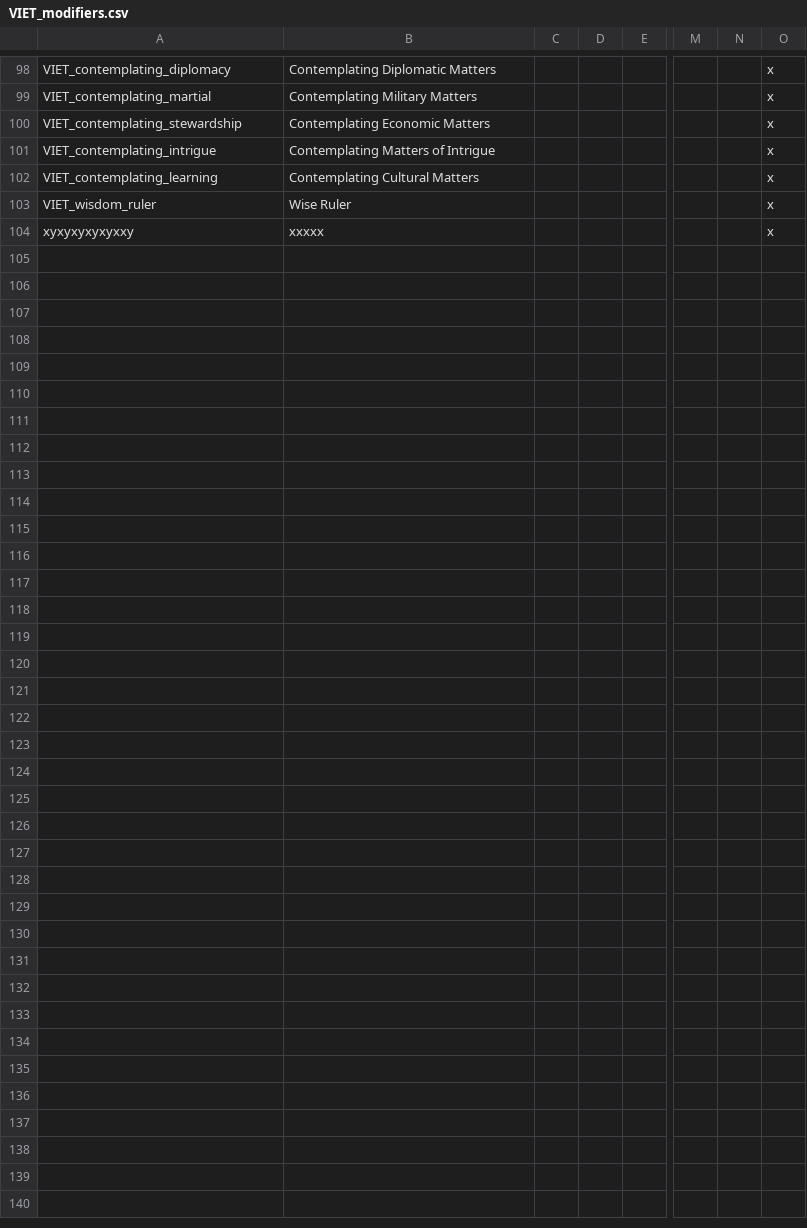
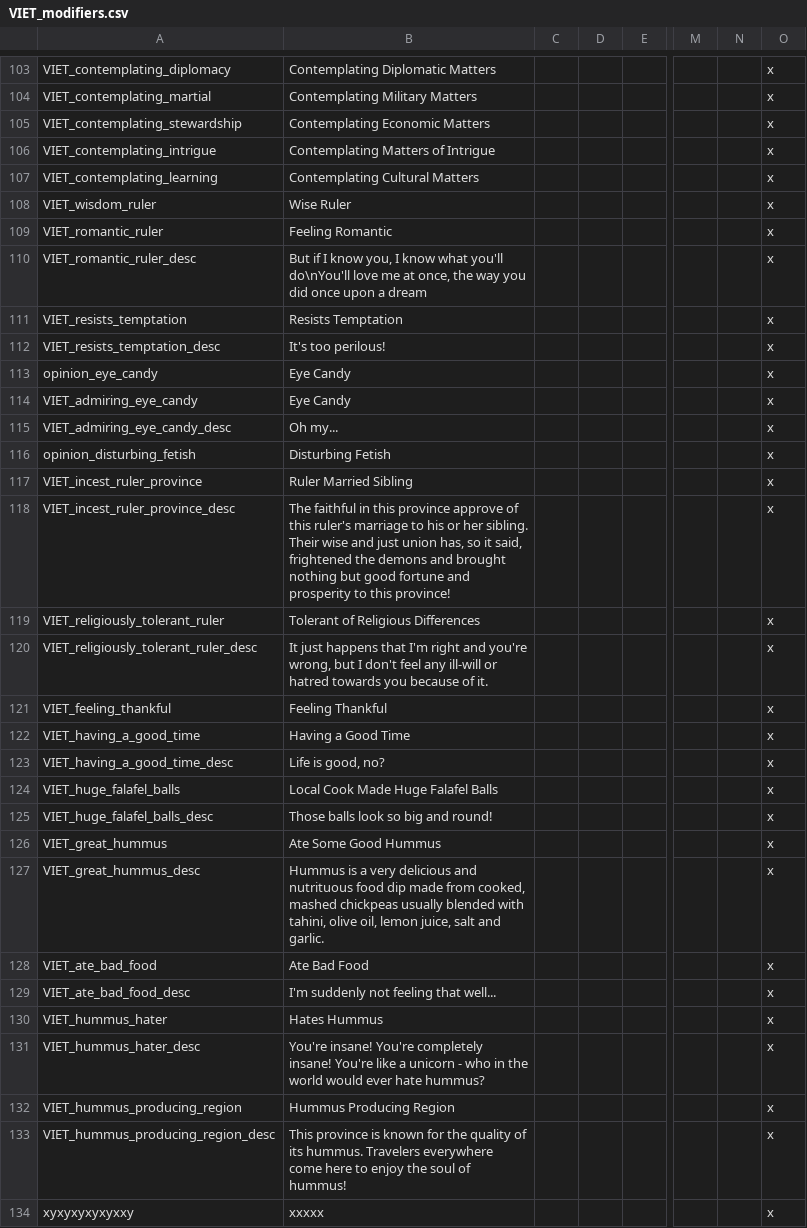
Before and after one commit to cybrxkhan/VIET, a CSV file: VIET_Assets/localisation/VIET_modifiers.csv, drawn as a sheet; only a part is shown, gaps mark what is left out; rows hold the shown columns only; the diff covers the shown part only; the diff names each change by its address in the sheet, - before the commit and + after, or states it on an @@ line.

Commit message:
Lots of new events
Hummus, Incest, and more, oh my

```diff
--- a/VIET_Assets/localisation/VIET_modifiers.csv
+++ b/VIET_Assets/localisation/VIET_modifiers.csv
+row 109: VIET_romantic_ruler | Feeling Romantic |  |  |  |  |  | x
+row 110: VIET_romantic_ruler_desc | But if I know you, I know what you'll do\nYou'll love me at once, the way you did once upon a dream |  |  |  |  |  | x
+row 111: VIET_resists_temptation | Resists Temptation |  |  |  |  |  | x
+row 112: VIET_resists_temptation_desc | It's too perilous! |  |  |  |  |  | x
+row 113: opinion_eye_candy | Eye Candy |  |  |  |  |  | x
+row 114: VIET_admiring_eye_candy | Eye Candy |  |  |  |  |  | x
+row 115: VIET_admiring_eye_candy_desc | Oh my... |  |  |  |  |  | x
+row 116: opinion_disturbing_fetish | Disturbing Fetish |  |  |  |  |  | x
+row 117: VIET_incest_ruler_province | Ruler Married Sibling |  |  |  |  |  | x
+row 118: VIET_incest_ruler_province_desc | The faithful in this province approve of this ruler's marriage to his or her sibling. Their wise and just union has, so it said, frightened the demons and brought nothing but good fortune and prosperity to this province! |  |  |  |  |  | x
+row 119: VIET_religiously_tolerant_ruler | Tolerant of Religious Differences |  |  |  |  |  | x
+row 120: VIET_religiously_tolerant_ruler_desc | It just happens that I'm right and you're wrong, but I don't feel any ill-will or hatred towards you because of it. |  |  |  |  |  | x
+row 121: VIET_feeling_thankful | Feeling Thankful |  |  |  |  |  | x
+row 122: VIET_having_a_good_time | Having a Good Time |  |  |  |  |  | x
+row 123: VIET_having_a_good_time_desc | Life is good, no? |  |  |  |  |  | x
+row 124: VIET_huge_falafel_balls | Local Cook Made Huge Falafel Balls |  |  |  |  |  | x
+row 125: VIET_huge_falafel_balls_desc | Those balls look so big and round! |  |  |  |  |  | x
+row 126: VIET_great_hummus | Ate Some Good Hummus |  |  |  |  |  | x
+row 127: VIET_great_hummus_desc | Hummus is a very delicious and nutrituous food dip made from cooked, mashed chickpeas usually blended with tahini, olive oil, lemon juice, salt and garlic. |  |  |  |  |  | x
+row 128: VIET_ate_bad_food | Ate Bad Food |  |  |  |  |  | x
+row 129: VIET_ate_bad_food_desc | I'm suddenly not feeling that well... |  |  |  |  |  | x
+row 130: VIET_hummus_hater | Hates Hummus |  |  |  |  |  | x
+row 131: VIET_hummus_hater_desc | You're insane! You're completely insane! You're like a unicorn - who in the world would ever hate hummus? |  |  |  |  |  | x
+row 132: VIET_hummus_producing_region | Hummus Producing Region |  |  |  |  |  | x
+row 133: VIET_hummus_producing_region_desc | This province is known for the quality of its hummus. Travelers everywhere come here to enjoy the soul of hummus! |  |  |  |  |  | x
```
Also changed, not shown: 5 added rows elsewhere in this file, VIET_Assets/localisation/VIET_Events_Events.csv, 11 other files.
